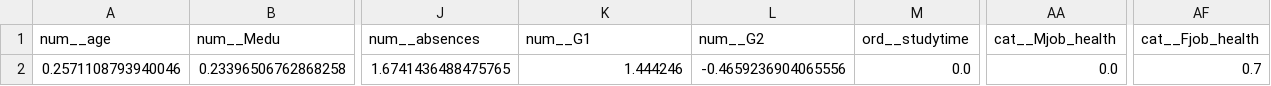
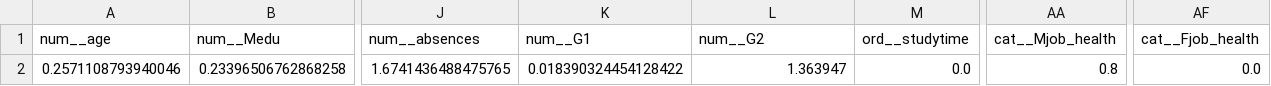
Before and after one commit to MustafaHameed/GUIDE, a CSV file: reports/counterfactual_39.csv, drawn as a sheet; only a part is shown, gaps mark what is left out; the diff names each change by its address in the sheet, - before the commit and + after, or states it on an @@ line.

```diff
--- a/reports/counterfactual_39.csv
+++ b/reports/counterfactual_39.csv
-K2 (num__G1): 1.444246
+K2 (num__G1): 0.018390324454128422
-L2 (num__G2): -0.4659236904065556
+L2 (num__G2): 1.363947
-AA2 (cat__Mjob_health): 0.0
+AA2 (cat__Mjob_health): 0.8
-AF2 (cat__Fjob_health): 0.7
+AF2 (cat__Fjob_health): 0.0
```
Also changed, not shown: reports/counterfactual_31.csv, reports/counterfactual_37.csv, 20 other files.
